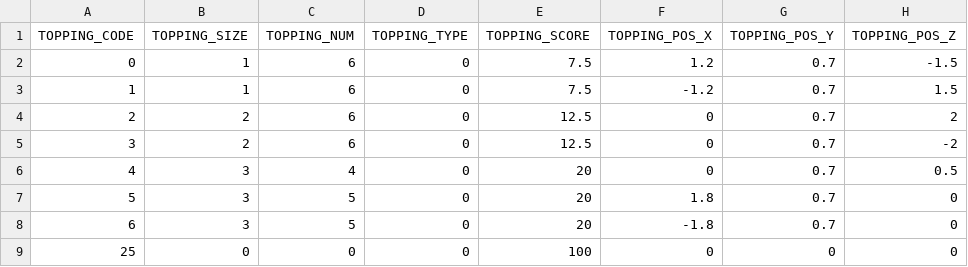
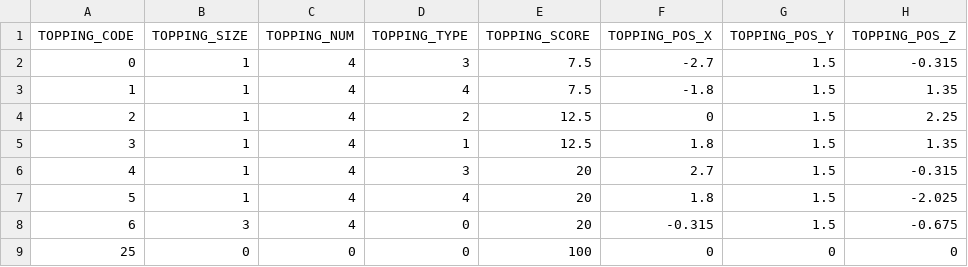
Before and after one commit to rkfkrhdu12/Proto10Team, a CSV file: Assets/11.Effects/Resources/TartDataFiles/Tart_4.csv, drawn as a sheet.

```diff
--- a/Assets/11.Effects/Resources/TartDataFiles/Tart_4.csv
+++ b/Assets/11.Effects/Resources/TartDataFiles/Tart_4.csv
@@ -1,9 +1,9 @@
 TOPPING_CODE,TOPPING_SIZE,TOPPING_NUM,TOPPING_TYPE,TOPPING_SCORE,TOPPING_POS_X,TOPPING_POS_Y,TOPPING_POS_Z
-0,1,6,0,7.5,1.2,0.7,-1.5
-1,1,6,0,7.5,-1.2,0.7,1.5
-2,2,6,0,12.5,0,0.7,2
-3,2,6,0,12.5,0,0.7,-2
-4,3,4,0,20,0,0.7,0.5
-5,3,5,0,20,1.8,0.7,0
-6,3,5,0,20,-1.8,0.7,0
+0,1,4,3,7.5,-2.7,1.5,-0.315
+1,1,4,4,7.5,-1.8,1.5,1.35
+2,1,4,2,12.5,0,1.5,2.25
+3,1,4,1,12.5,1.8,1.5,1.35
+4,1,4,3,20,2.7,1.5,-0.315
+5,1,4,4,20,1.8,1.5,-2.025
+6,3,4,0,20,-0.315,1.5,-0.675
 25,0,0,0,100,0,0,0
```
Also changed, not shown: Assets/11.Effects/Resources/TartDataFiles/Tart_3.csv, Assets/11.Effects/Resources/TartDataFiles/Tart_5.csv, 3 other files.
